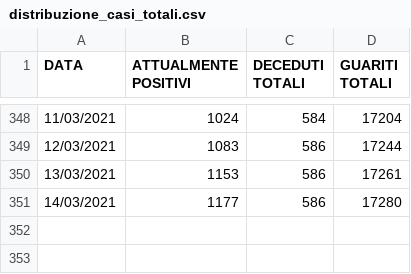
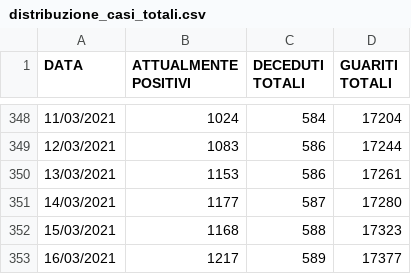
Before and after one commit to Feibio93/COVID-19-BL, a CSV file: Opendata-formato-csv/distribuzione_casi_totali.csv, drawn as a sheet; only a part is shown, gaps mark what is left out.

Commit message:
Aggiornamento del 16/03, ore 17

```diff
--- a/Opendata-formato-csv/distribuzione_casi_totali.csv
+++ b/Opendata-formato-csv/distribuzione_casi_totali.csv
@@ -350,2 +350,4 @@ DATA,ATTUALMENTE POSITIVI,DECEDUTI TOTALI,GUARITI TOTALI
 13/03/2021,1153,586,17261
-14/03/2021,1177,586,17280
+14/03/2021,1177,587,17280
+15/03/2021,1168,588,17323
+16/03/2021,1217,589,17377
```
